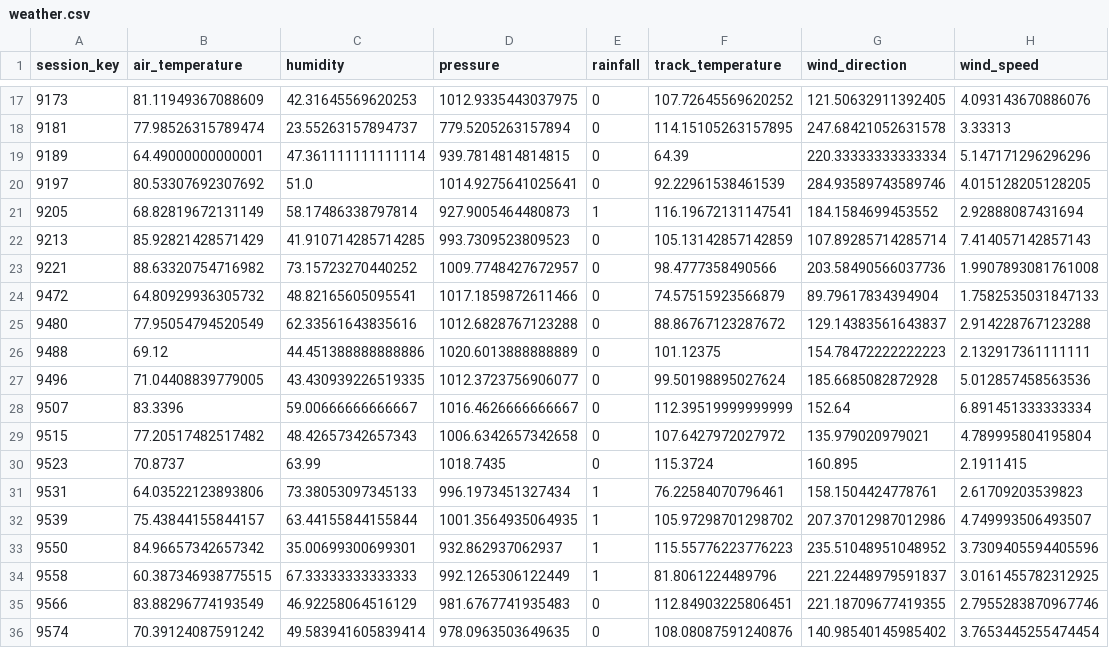
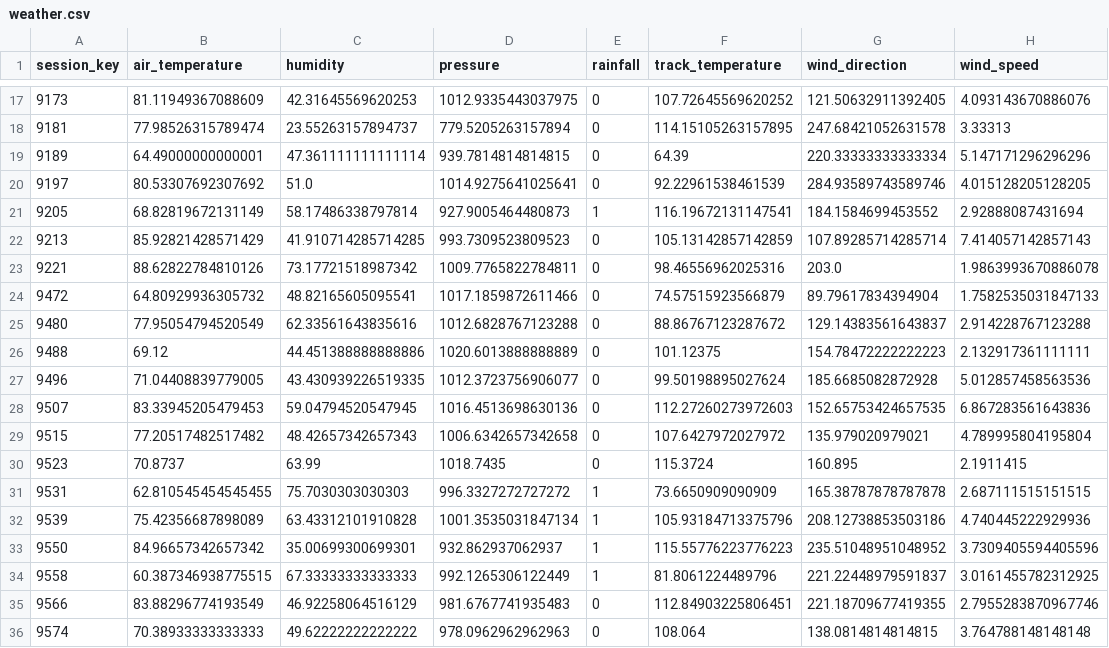
Before and after one commit to JakeWard91/F1_vs_Environment, a CSV file: data/weather.csv, drawn as a sheet; only a part is shown, gaps mark what is left out; the diff covers the shown part only.

```diff
--- a/data/weather.csv
+++ b/data/weather.csv
@@ -22,3 +22,3 @@ session_key,air_temperature,humidity,pressure,rainfall,track_temperature,wind_di
 9213,85.92821428571429,41.910714285714285,993.7309523809523,0,105.13142857142859,107.89285714285714,7.414057142857143
-9221,88.63320754716982,73.15723270440252,1009.7748427672957,0,98.4777358490566,203.58490566037736,1.9907893081761008
+9221,88.62822784810126,73.17721518987342,1009.7765822784811,0,98.46556962025316,203.0,1.9863993670886078
 9472,64.80929936305732,48.82165605095541,1017.1859872611466,0,74.57515923566879,89.79617834394904,1.7582535031847133
@@ -27,7 +27,7 @@ session_key,air_temperature,humidity,pressure,rainfall,track_temperature,wind_di
 9496,71.04408839779005,43.430939226519335,1012.3723756906077,0,99.50198895027624,185.6685082872928,5.012857458563536
-9507,83.3396,59.00666666666667,1016.4626666666667,0,112.39519999999999,152.64,6.891451333333334
+9507,83.33945205479453,59.04794520547945,1016.4513698630136,0,112.27260273972603,152.65753424657535,6.867283561643836
 9515,77.20517482517482,48.42657342657343,1006.6342657342658,0,107.6427972027972,135.979020979021,4.789995804195804
 9523,70.8737,63.99,1018.7435,0,115.3724,160.895,2.1911415
-9531,64.03522123893806,73.38053097345133,996.1973451327434,1,76.22584070796461,158.1504424778761,2.61709203539823
-9539,75.43844155844157,63.44155844155844,1001.3564935064935,1,105.97298701298702,207.37012987012986,4.749993506493507
+9531,62.810545454545455,75.7030303030303,996.3327272727272,1,73.6650909090909,165.38787878787878,2.687111515151515
+9539,75.42356687898089,63.43312101910828,1001.3535031847134,1,105.93184713375796,208.12738853503186,4.740445222929936
 9550,84.96657342657342,35.00699300699301,932.862937062937,1,115.55776223776223,235.51048951048952,3.7309405594405596
@@ -35,2 +35,2 @@ session_key,air_temperature,humidity,pressure,rainfall,track_temperature,wind_di
 9566,83.88296774193549,46.92258064516129,981.6767741935483,0,112.84903225806451,221.18709677419355,2.7955283870967746
-9574,70.39124087591242,49.583941605839414,978.0963503649635,0,108.08087591240876,140.98540145985402,3.7653445255474454
+9574,70.38933333333333,49.62222222222222,978.0962962962963,0,108.064,138.0814814814815,3.764788148148148
```
Also changed, not shown: 24 edited cells elsewhere in this file, data/avg_race.csv, data/cold_race.csv, 30 other files.
